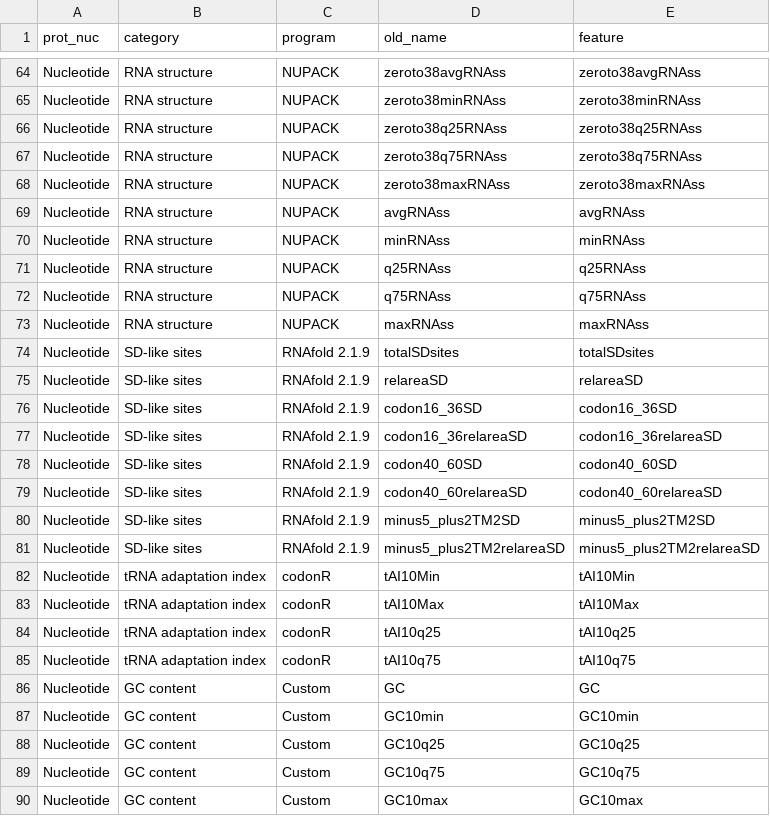
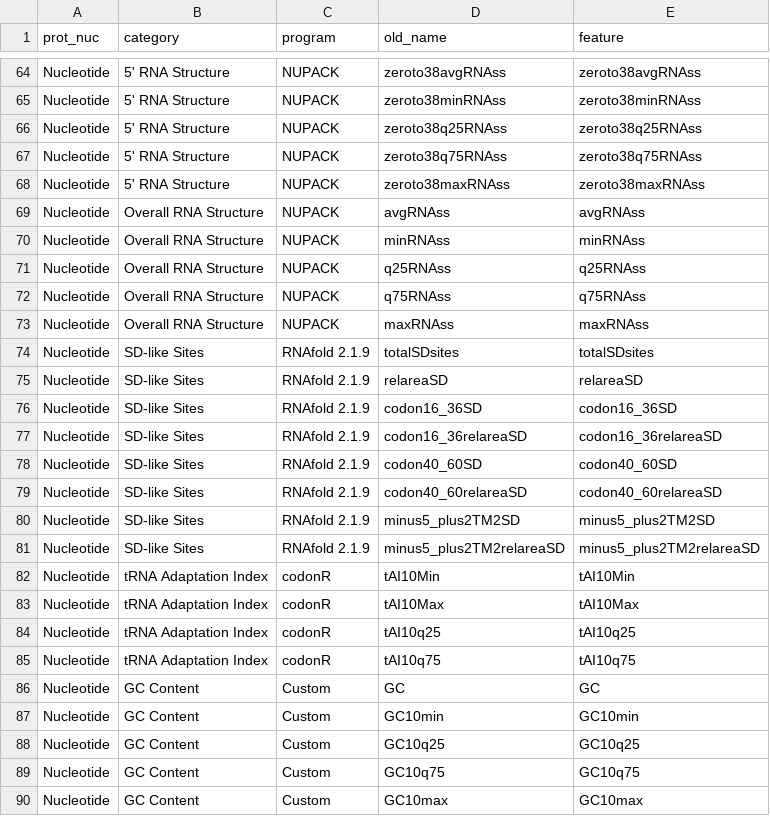
Before and after one commit to clemlab/IMProve-paper-figures, a CSV file: training/feature_key.csv, drawn as a sheet; only a part is shown, gaps mark what is left out; the diff covers the shown part only; the diff names each change by its address in the sheet, - before the commit and + after, or states it on an @@ line.

```diff
--- a/training/feature_key.csv
+++ b/training/feature_key.csv
-B64:B68 (category): RNA structure
+B64:B68 (category): 5' RNA Structure
-B69:B73 (category): RNA structure
+B69:B73 (category): Overall RNA Structure
-B74:B81 (category): SD-like sites
+B74:B81 (category): SD-like Sites
-B82:B85 (category): tRNA adaptation index
+B82:B85 (category): tRNA Adaptation Index
-B86:B90 (category): GC content
+B86:B90 (category): GC Content
```
Also changed, not shown: 50 edited cells elsewhere in this file.
